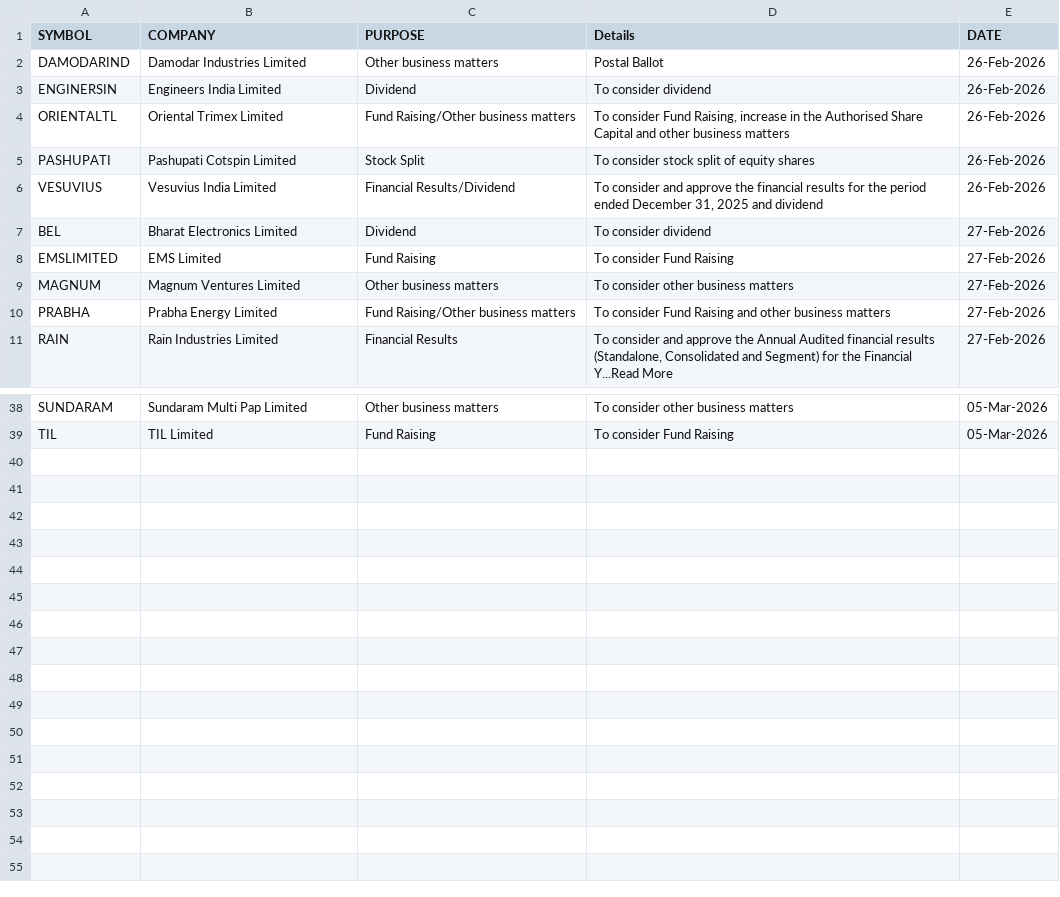
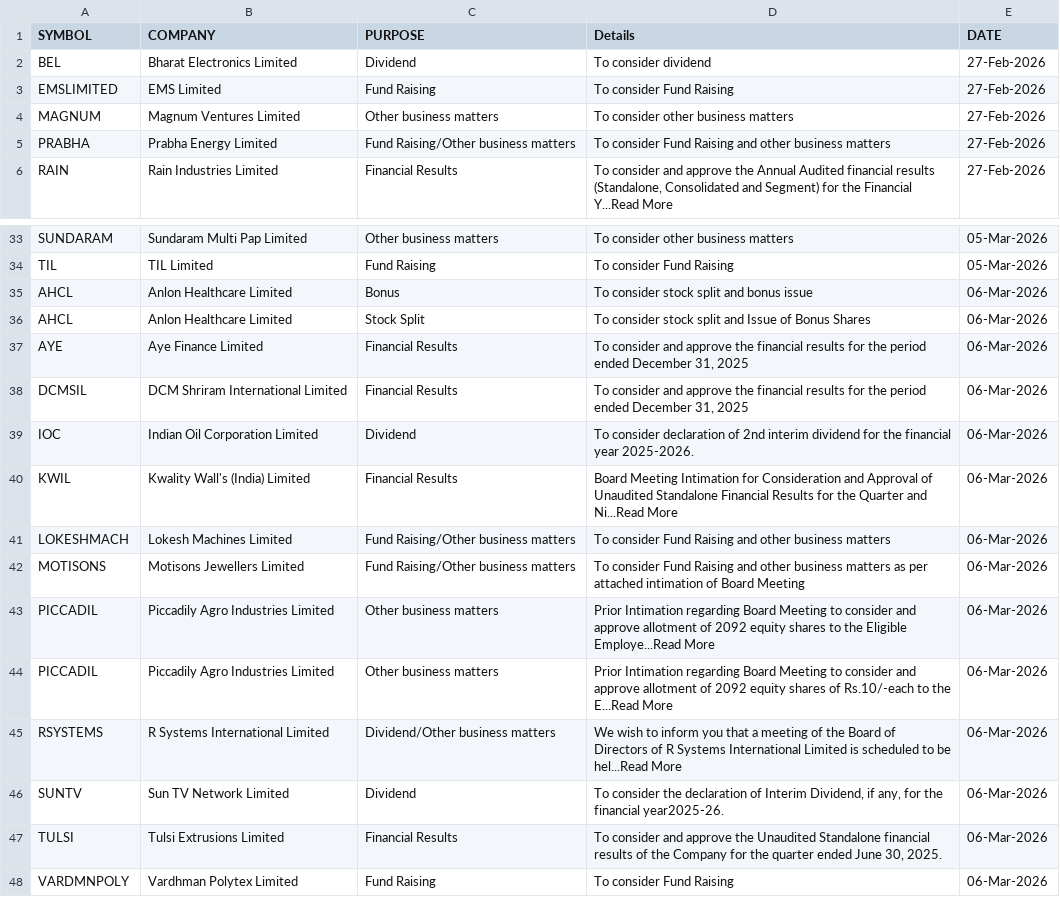
Before and after one commit to thesocialblitz/stupidwork, a CSV file: CF-Event-equities.csv, drawn as a sheet; only a part is shown, gaps mark what is left out.

Commit message:
Overwrite Stock Events

```diff
--- a/CF-Event-equities.csv
+++ b/CF-Event-equities.csv
@@ -1,7 +1,2 @@
 SYMBOL,COMPANY,PURPOSE,Details,DATE
-DAMODARIND,Damodar Industries Limited,Other business matters,Postal Ballot,26-Feb-2026
-ENGINERSIN,Engineers India Limited,Dividend,To consider dividend,26-Feb-2026
-ORIENTALTL,Oriental Trimex Limited,Fund Raising/Other business matters,"To consider Fund Raising, increase in the Authorised Share Capital and other business matters",26-Feb-2026
-PASHUPATI,Pashupati Cotspin Limited,Stock Split,To consider stock split of equity shares,26-Feb-2026
-VESUVIUS,Vesuvius India Limited,Financial Results/Dividend,"To consider and approve the financial results for the period ended December 31, 2025 and dividend",26-Feb-2026
 BEL,Bharat Electronics Limited,Dividend,To consider dividend,27-Feb-2026
@@ -39 +34,15 @@ SUNDARAM,Sundaram Multi Pap Limited,Other business matters,To consider other bus
 TIL,TIL Limited,Fund Raising,To consider Fund Raising,05-Mar-2026
+AHCL,Anlon Healthcare Limited,Bonus,To consider stock split and bonus issue,06-Mar-2026
+AHCL,Anlon Healthcare Limited,Stock Split,To consider stock split and Issue of Bonus Shares,06-Mar-2026
+AYE,Aye Finance Limited,Financial Results,"To consider and approve the financial results for the period ended December 31, 2025",06-Mar-2026
+DCMSIL,DCM Shriram International Limited,Financial Results,"To consider and approve the financial results for the period ended December 31, 2025",06-Mar-2026
+IOC,Indian Oil Corporation Limited,Dividend,To consider declaration of 2nd interim dividend for the financial year 2025-2026.,06-Mar-2026
+KWIL,Kwality Wall's (India) Limited,Financial Results,Board Meeting Intimation for Consideration and Approval of Unaudited Standalone Financial Results for the Quarter and Ni...Read More,06-Mar-2026
+LOKESHMACH,Lokesh Machines Limited,Fund Raising/Other business matters,To consider Fund Raising and other business matters,06-Mar-2026
+MOTISONS,Motisons Jewellers Limited,Fund Raising/Other business matters,To consider Fund Raising and other business matters as per attached intimation of Board Meeting,06-Mar-2026
+PICCADIL,Piccadily Agro Industries Limited,Other business matters,Prior Intimation regarding Board Meeting to consider and approve allotment of 2092 equity shares to the Eligible Employe...Read More,06-Mar-2026
+PICCADIL,Piccadily Agro Industries Limited,Other business matters,Prior Intimation regarding Board Meeting to consider and approve allotment of 2092 equity shares of Rs.10/-each to the E...Read More,06-Mar-2026
+RSYSTEMS,R Systems International Limited,Dividend/Other business matters,We wish to inform you that a meeting of the Board of Directors of R Systems International Limited is scheduled to be hel...Read More,06-Mar-2026
+SUNTV,Sun TV Network Limited,Dividend,"To consider the declaration of Interim Dividend, if any, for the financial year2025-26.",06-Mar-2026
+TULSI,Tulsi Extrusions Limited,Financial Results,"To consider and approve the Unaudited Standalone financial results of the Company for the quarter ended June 30, 2025.",06-Mar-2026
+VARDMNPOLY,Vardhman Polytex Limited,Fund Raising,To consider Fund Raising,06-Mar-2026
```
